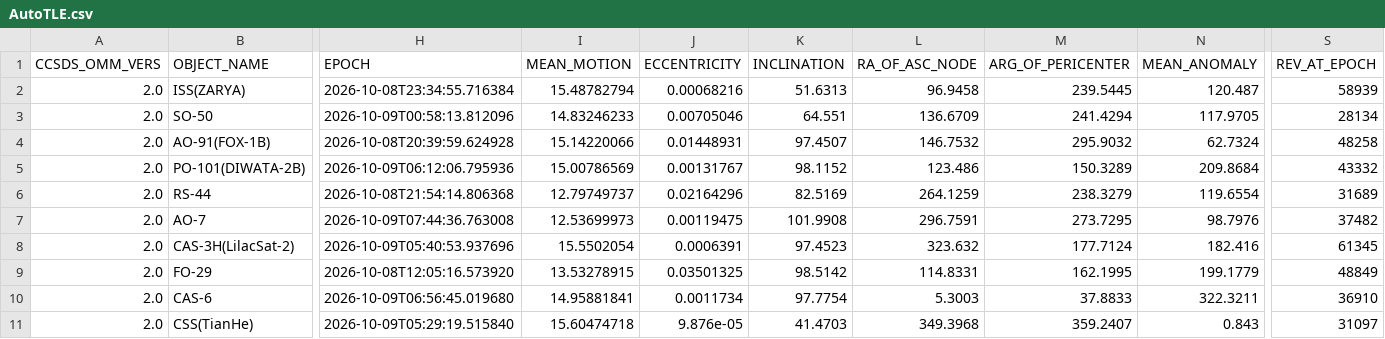
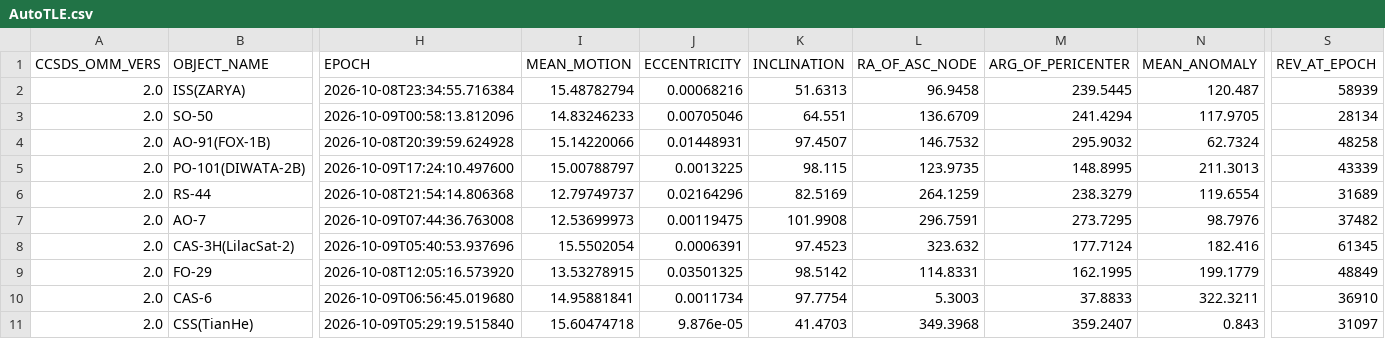
Before and after one commit to BI4PYM/AutoTLE, a CSV file: satellites/AutoTLE.csv, drawn as a sheet; only a part is shown, gaps mark what is left out; the diff covers the shown part only; the diff names each change by its address in the sheet, - before the commit and + after, or states it on an @@ line.

Commit message:
Auto upload

```diff
--- a/satellites/AutoTLE.csv
+++ b/satellites/AutoTLE.csv
-H5 (EPOCH): 2026-10-09T06:12:06.795936
+H5 (EPOCH): 2026-10-09T17:24:10.497600
-I5 (MEAN_MOTION): 15.00786569
+I5 (MEAN_MOTION): 15.00788797
-J5 (ECCENTRICITY): 0.00131767
+J5 (ECCENTRICITY): 0.0013225
-K5 (INCLINATION): 98.1152
+K5 (INCLINATION): 98.115
-L5 (RA_OF_ASC_NODE): 123.486
+L5 (RA_OF_ASC_NODE): 123.9735
-M5 (ARG_OF_PERICENTER): 150.3289
+M5 (ARG_OF_PERICENTER): 148.8995
-N5 (MEAN_ANOMALY): 209.8684
+N5 (MEAN_ANOMALY): 211.3013
-S5 (REV_AT_EPOCH): 43332
+S5 (REV_AT_EPOCH): 43339
```
Also changed, not shown: 2 edited cells elsewhere in this file, 8 other files.
